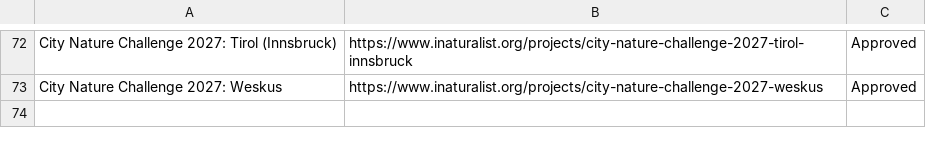
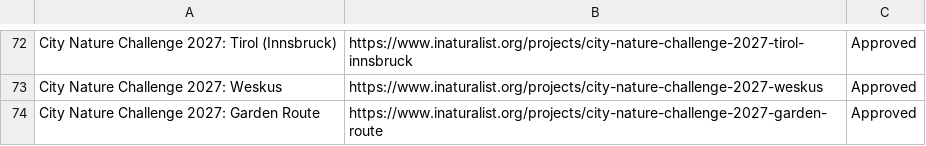
Before and after one commit to alisonkestrel22/cnc-boundary-checker, a CSV file: projects.csv, drawn as a sheet; only a part is shown, gaps mark what is left out; the diff names each change by its address in the sheet, - before the commit and + after, or states it on an @@ line.

Commit message:
Add City Nature Challenge 2027: Garden Route
Saved from the boundary check page by lbrody-cas.

```diff
--- a/projects.csv
+++ b/projects.csv
+row 74: City Nature Challenge 2027: Garden Route | https://www.inaturalist.org/projects/city-nature-challenge-2027-garden-route | Approved
```
Also changed, not shown: 1 other file.
